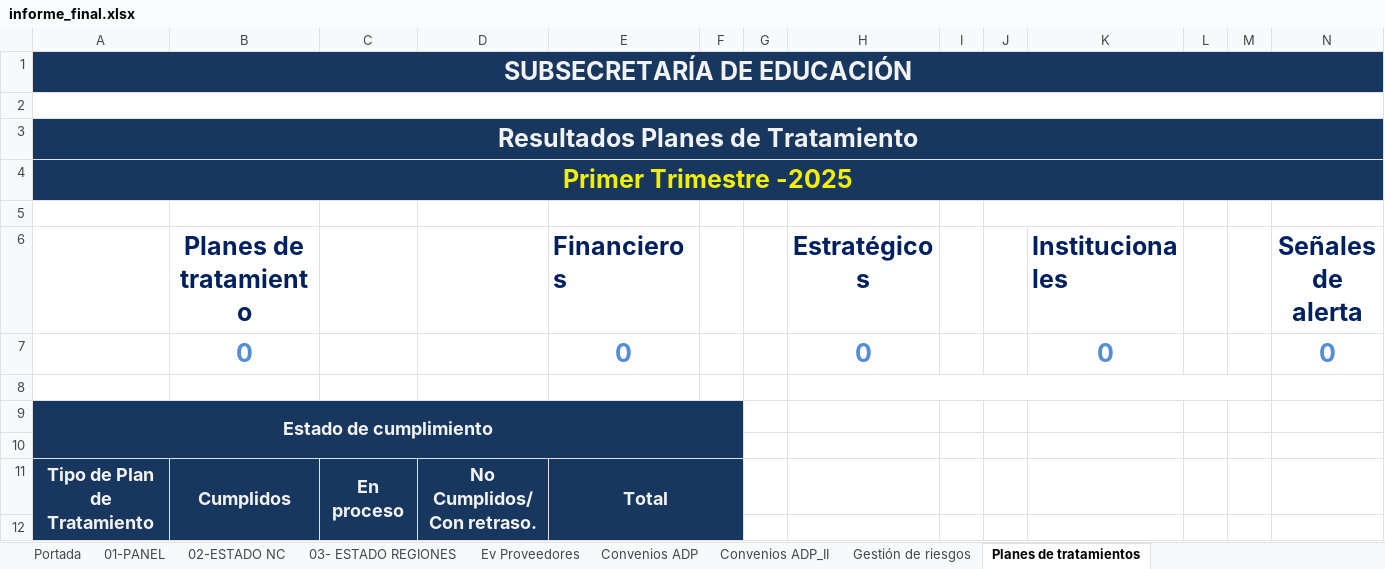
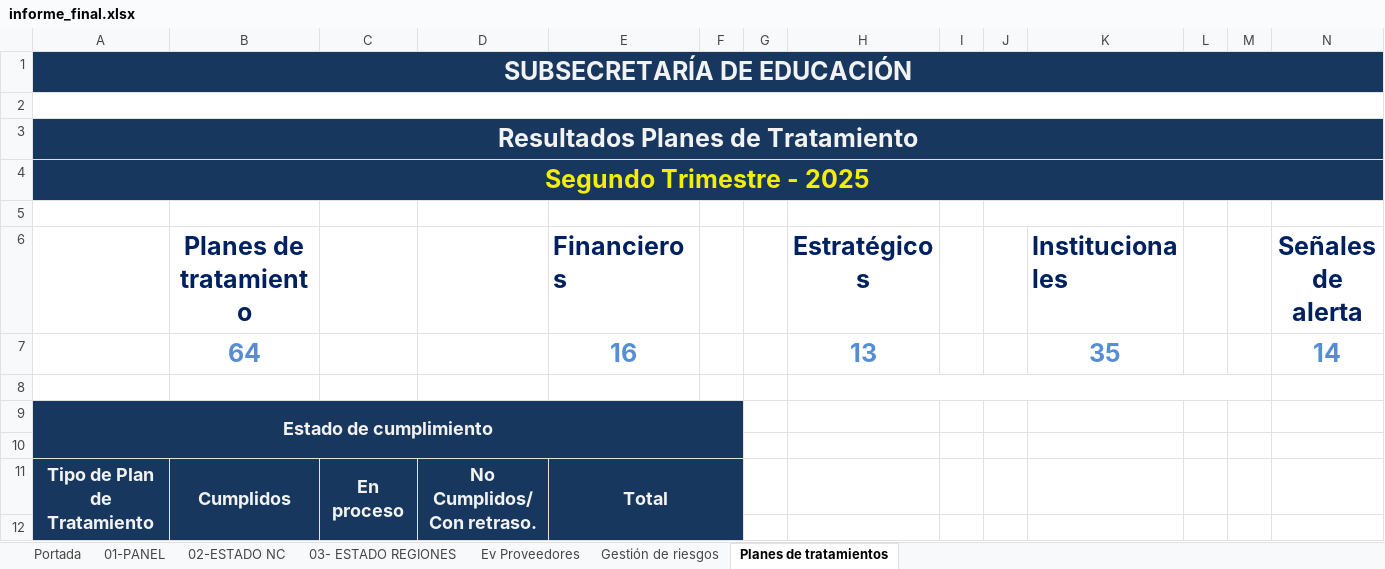
Before and after one commit to joaquinMineduc/ARMM, an Excel workbook: Backend/output/informe_final.xlsx, sheet Planes de tratamientos, drawn as a sheet; only a part is shown; values as stored, in another font and other column widths than the file's, no borders; charts and pictures and conditional formats not drawn; removed rows and columns are numbered as before the commit, all else as after; the diff covers the shown part only; the diff names each change by its address in the sheet, - before the commit and + after, or states it on an @@ line.

```diff
--- a/Backend/output/informe_final.xlsx (sheet Planes de tratamientos)
+++ b/Backend/output/informe_final.xlsx (sheet Planes de tratamientos)
@@ sheet tab hidden: Convenios ADP @@
@@ sheet tab hidden: Convenios ADP_II @@
-A4: Primer Trimestre -2025
+A4: Segundo Trimestre - 2025
-row 7:  | 0 |  |  | 0 |  |  | 0 |  |  | 0 |  |  | 0
+row 7:  | 64 |  |  | 16 |  |  | 13 |  |  | 35 |  |  | 14
```
Also changed, not shown: 17 added rows, 5 removed rows and 15 edited cells elsewhere in this sheet, sheet Gestión de riesgos, sheet Ev Proveedores, formulas that keep their value, charts or pictures, Backend/Input/Adm_risk/Monitoreo - Gestión de riesgos.xlsx, Backend/Input/format_reports/formato.xlsx, 15 other files.
